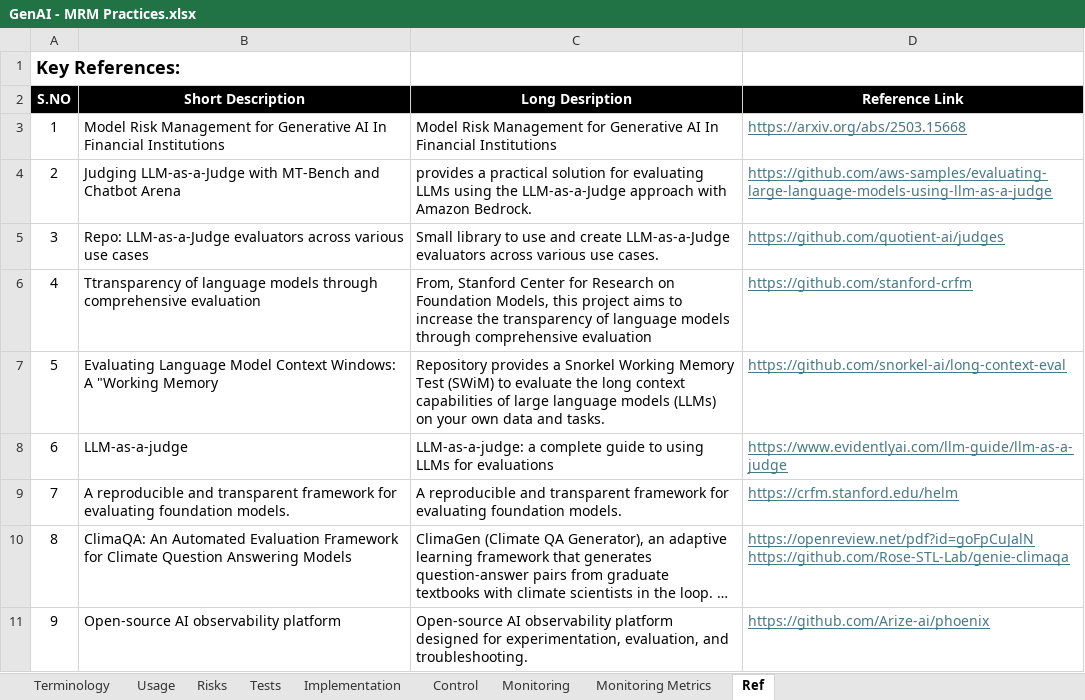
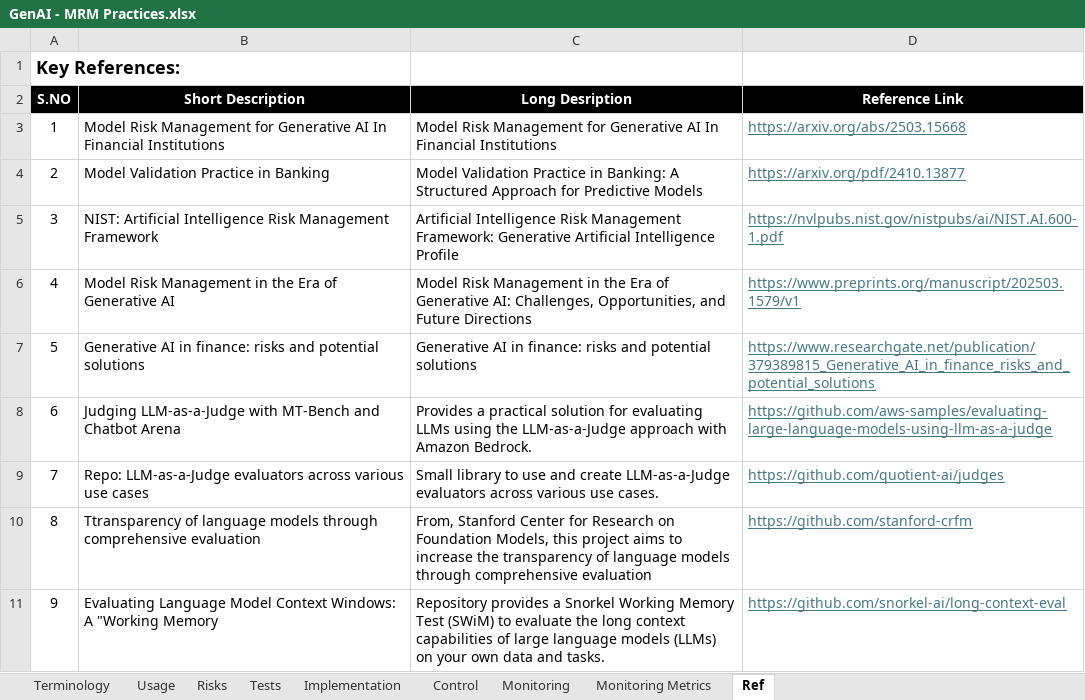
Before and after one commit to rtik007/Interesting_papers, an Excel workbook: GenAI - MRM Practices.xlsx, sheet Ref, drawn as a sheet; only a part is shown; the shorter side is filled out with more unchanged rows; long unchanged cells end in …; values as stored, in another font and other column widths than the file's, no borders; addresses are those after the commit; the diff names each change by its address in the sheet, - before the commit and + after, or states it on an @@ line.

Commit message:
Add files via upload

```diff
--- a/GenAI - MRM Practices.xlsx (sheet Ref)
+++ b/GenAI - MRM Practices.xlsx (sheet Ref)
+row 4: 2 | Model Validation Practice in Banking | Model Validation Practice in Banking: A Structured Approach for Predictive Models | https://arxiv.org/pdf/2410.13877
+row 5: 3 | NIST: Artificial Intelligence Risk Management Framework | Artificial Intelligence Risk Management Framework: Generative Artificial Intelligence Profile | https://nvlpubs.nist.gov/nistpubs/ai/NIST.AI.600-1.pdf
+row 6: 4 | Model Risk Management in the Era of Generative AI | Model Risk Management in the Era of Generative AI: Challenges, Opportunities, and Future Directions | https://www.preprints.org/manuscript/202503.1579/v1
+row 7: 5 | Generative AI in finance: risks and potential solutions | Generative AI in finance: risks and potential solutions | https://www.researchgate.net/publication/379389815_Generative_AI_in_finance_risks_and_potential_solutions
@@ column A (S.NO) renumbered from row 8 down @@
-C8 (Long Desription): provides a practical…
+C8 (Long Desription): Provides a practical…
```
